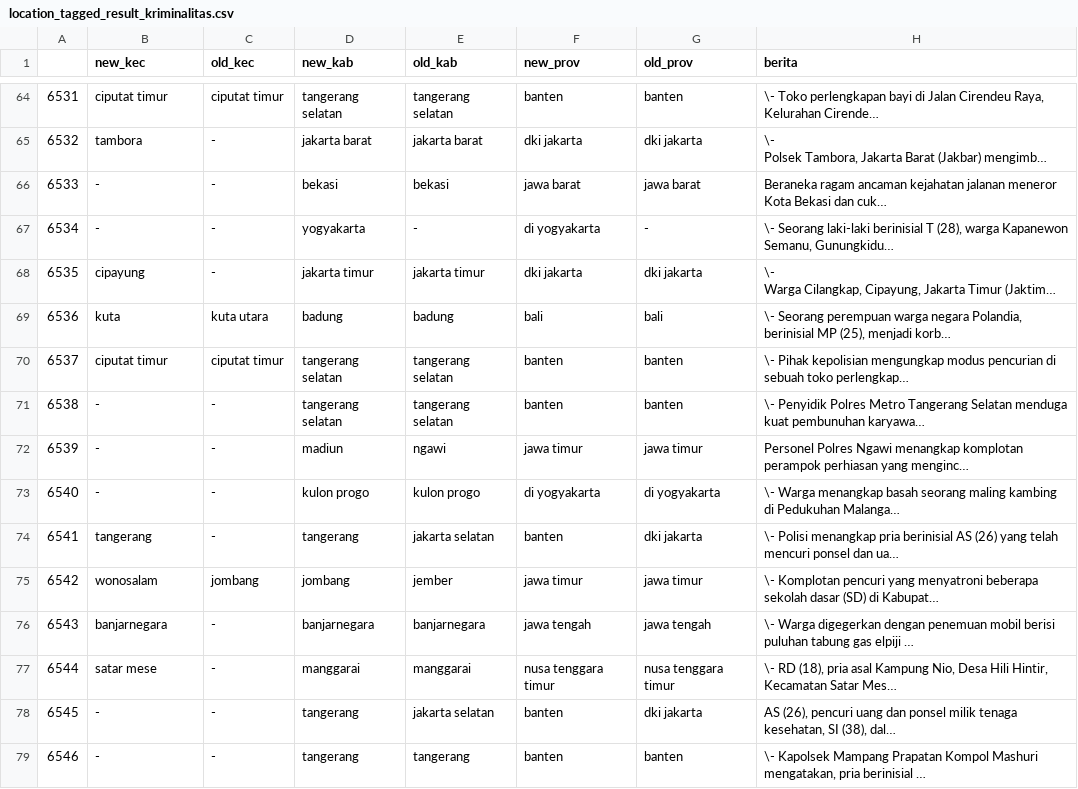
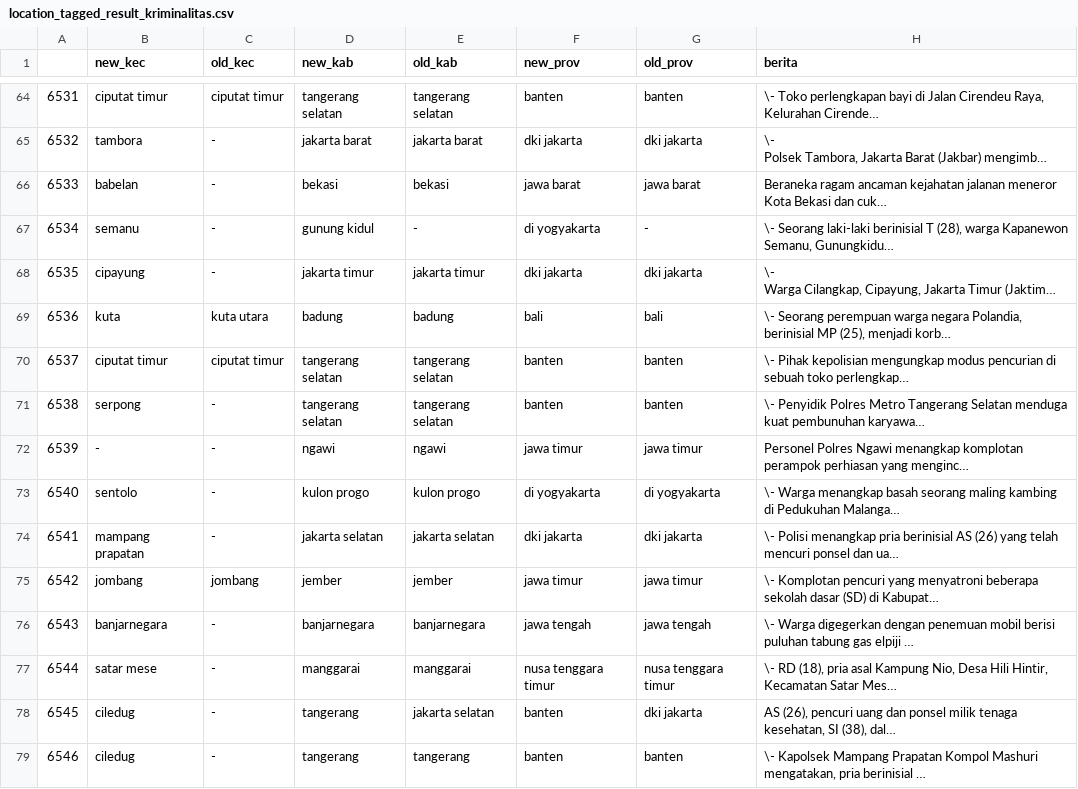
Before and after one commit to alwaysyu/PetaKabar, a CSV file: whowherewhen/location_tagged_result_kriminalitas.csv, drawn as a sheet; only a part is shown, gaps mark what is left out; long unchanged cells end in …; the diff covers the shown part only; the diff names each change by its address in the sheet, - before the commit and + after, or states it on an @@ line.

```diff
--- a/whowherewhen/location_tagged_result_kriminalitas.csv
+++ b/whowherewhen/location_tagged_result_kriminalitas.csv
-B66 (new_kec): -
+B66 (new_kec): babelan
-B67 (new_kec): -
+B67 (new_kec): semanu
-D67 (new_kab): yogyakarta
+D67 (new_kab): gunung kidul
-B71 (new_kec): -
+B71 (new_kec): serpong
-D72 (new_kab): madiun
+D72 (new_kab): ngawi
-B73 (new_kec): -
+B73 (new_kec): sentolo
-B74 (new_kec): tangerang
+B74 (new_kec): mampang prapatan
-D74 (new_kab): tangerang
+D74 (new_kab): jakarta selatan
-F74 (new_prov): banten
+F74 (new_prov): dki jakarta
-B75 (new_kec): wonosalam
+B75 (new_kec): jombang
-D75 (new_kab): jombang
+D75 (new_kab): jember
-B78:B79 (new_kec): -
+B78:B79 (new_kec): ciledug
```
Also changed, not shown: 60 edited cells elsewhere in this file, whowherewhen/location_tagged_result_bencana.csv, whowherewhen/location_tagged_result_ekonomi.csv, 6 other files.
